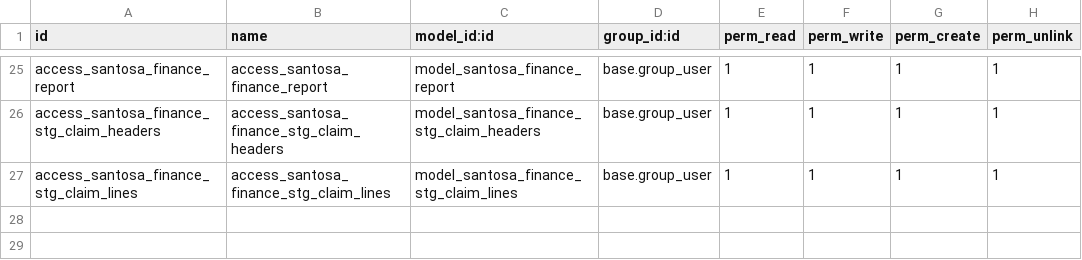
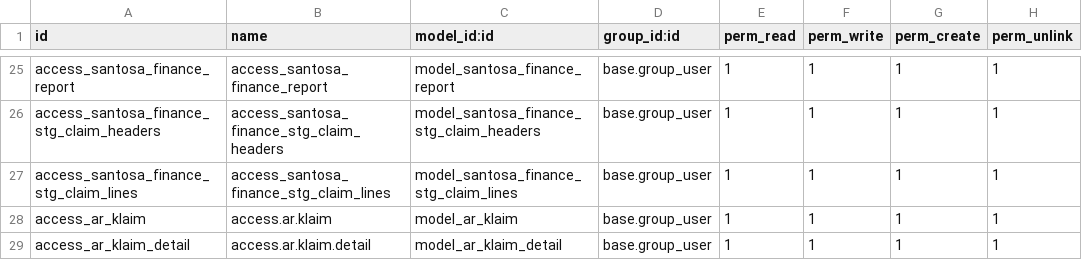
Before and after one commit to rohimoz28/PROJECT-SANTOSA, a CSV file: customize/santosa-project/santosa_finance/security/ir.model.access.csv, drawn as a sheet; only a part is shown, gaps mark what is left out.

```diff
--- a/customize/santosa-project/santosa_finance/security/ir.model.access.csv
+++ b/customize/santosa-project/santosa_finance/security/ir.model.access.csv
@@ -27 +27,3 @@ access_santosa_finance_stg_claim_headers,access_santosa_finance_stg_claim_header
 access_santosa_finance_stg_claim_lines,access_santosa_finance_stg_claim_lines,model_santosa_finance_stg_claim_lines,base.group_user,1,1,1,1
+access_ar_klaim,access.ar.klaim,model_ar_klaim,base.group_user,1,1,1,1
+access_ar_klaim_detail,access.ar.klaim.detail,model_ar_klaim_detail,base.group_user,1,1,1,1
```
Also changed, not shown: 5 other files.
